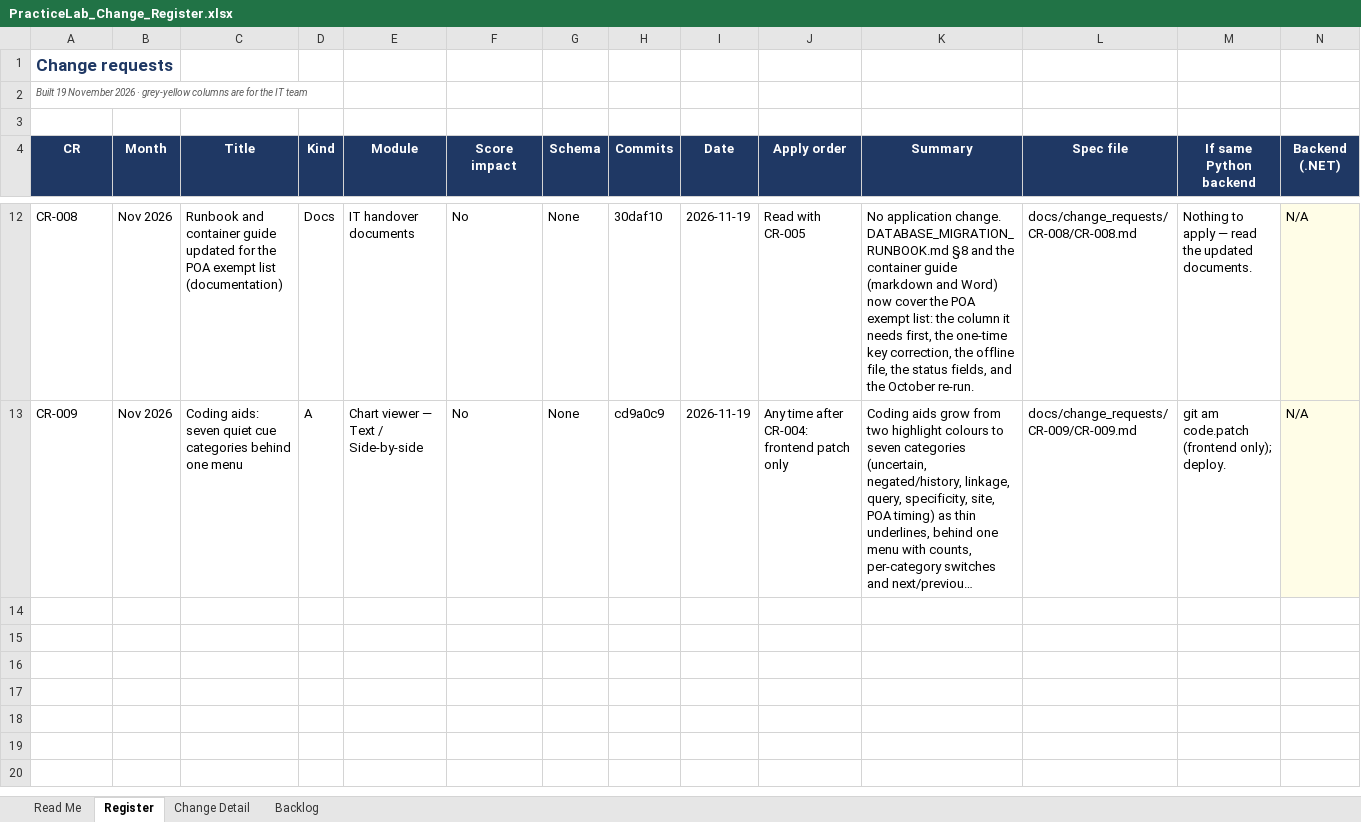
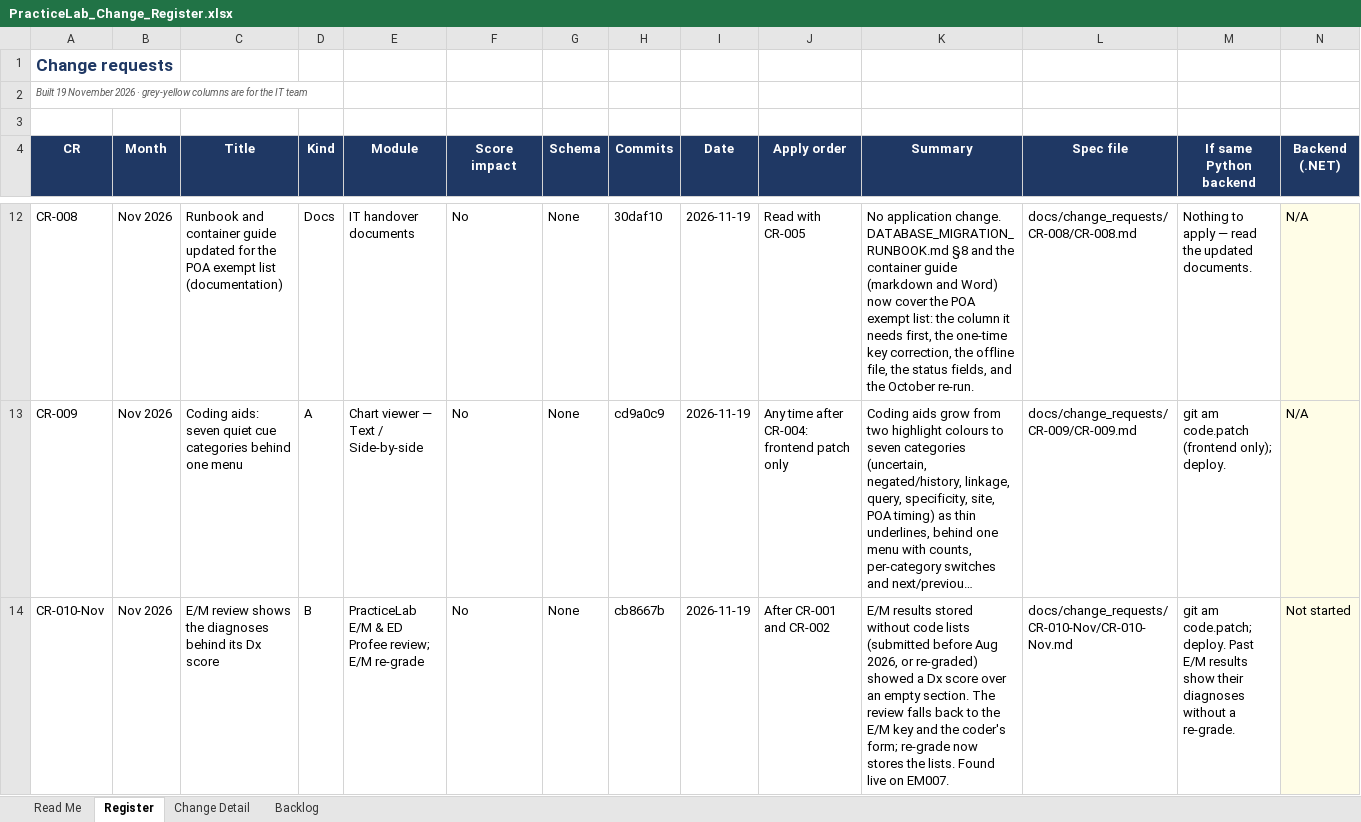
Before and after one commit to codingbuddy17-jpg/PracticeLab, an Excel workbook: docs/PracticeLab_Change_Register.xlsx, sheet Register, drawn as a sheet; only a part is shown, gaps mark what is left out; long unchanged cells end in …; values as stored, in another font and other column widths than the file's, no borders; rows hold the shown columns only; the diff names each change by its address in the sheet, - before the commit and + after, or states it on an @@ line.

```diff
--- a/docs/PracticeLab_Change_Register.xlsx (sheet Register)
+++ b/docs/PracticeLab_Change_Register.xlsx (sheet Register)
+row 14: CR-010-Nov | Nov 2026 | E/M review shows the diagnoses behind its Dx score | B | PracticeLab E/M & ED Profee review; E/M re-grade | No | None | cb8667b | 2026-11-19 | After CR-001 and CR-002 | E/M results stored without code lists (submitted before Aug 2026, or re-graded) showed a Dx score over an empty section. The review falls back to the E/M key and the coder's form; re-grade now stores the lists. Found live on EM007. | docs/change_requests/CR-010-Nov/CR-010-Nov.md | git am code.patch; deploy. Past E/M results show their diagnoses without a re-grade. | Not started
```
Also changed, not shown: sheet Change Detail, 5 other files.
